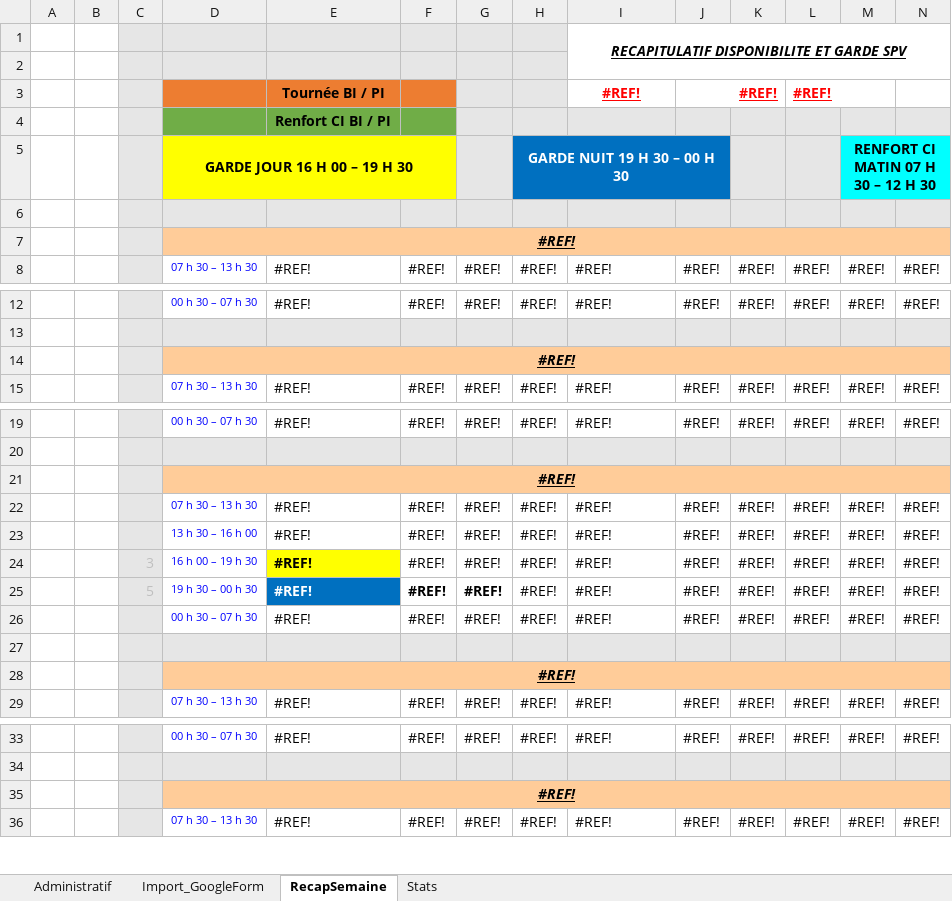
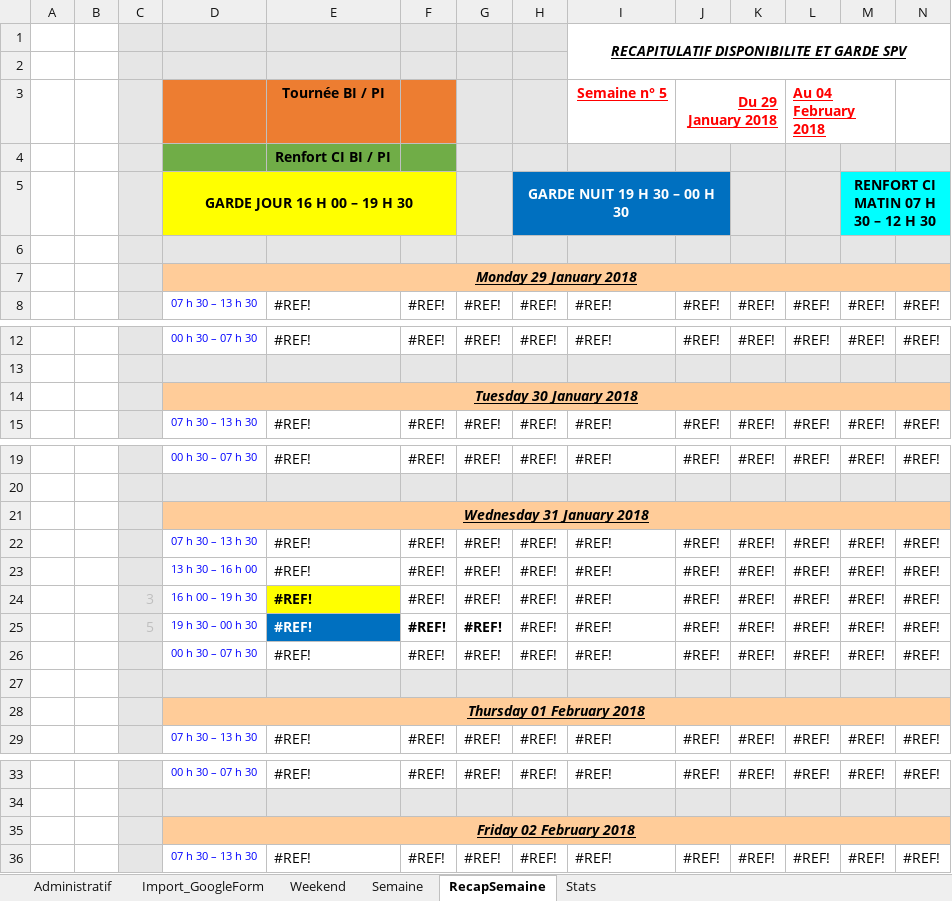
Before and after one commit to Balskin/PlanningGardesPompiers, an Excel workbook: Garde_V1.xlsx, sheet RecapSemaine, drawn as a sheet; only a part is shown, gaps mark what is left out; values as stored, in another font and other column widths than the file's, no borders; conditional formats not drawn; removed rows and columns are numbered as before the commit, all else as after; rows hold the shown columns only; the diff covers the shown part only; the diff names each change by its address in the sheet, - before the commit and + after, or states it on an @@ line.

Commit message:
maj

```diff
--- a/Garde_V1.xlsx (sheet RecapSemaine)
+++ b/Garde_V1.xlsx (sheet RecapSemaine)
+sheet tab: Weekend
+sheet tab: Semaine
-row 3:  |  |  |  | Tournée BI / PI |  |  |  | #REF! | #REF! |  | #REF!
+row 3:  |  |  |  | Tournée BI / PI |  |  |  | Semaine n° 5 | Du 29 January 2018 |  | Au 04 February 2018
-D7: #REF!
+D7: Monday 29 January 2018
-D14: #REF!
+D14: Tuesday 30 January 2018
-D21: #REF!
+D21: Wednesday 31 January 2018
-D28: #REF!
+D28: Thursday 01 February 2018
-D35: #REF!
+D35: Friday 02 February 2018
```
Also changed, not shown: 2 edited cells elsewhere in this sheet, sheet Import_GoogleForm.
